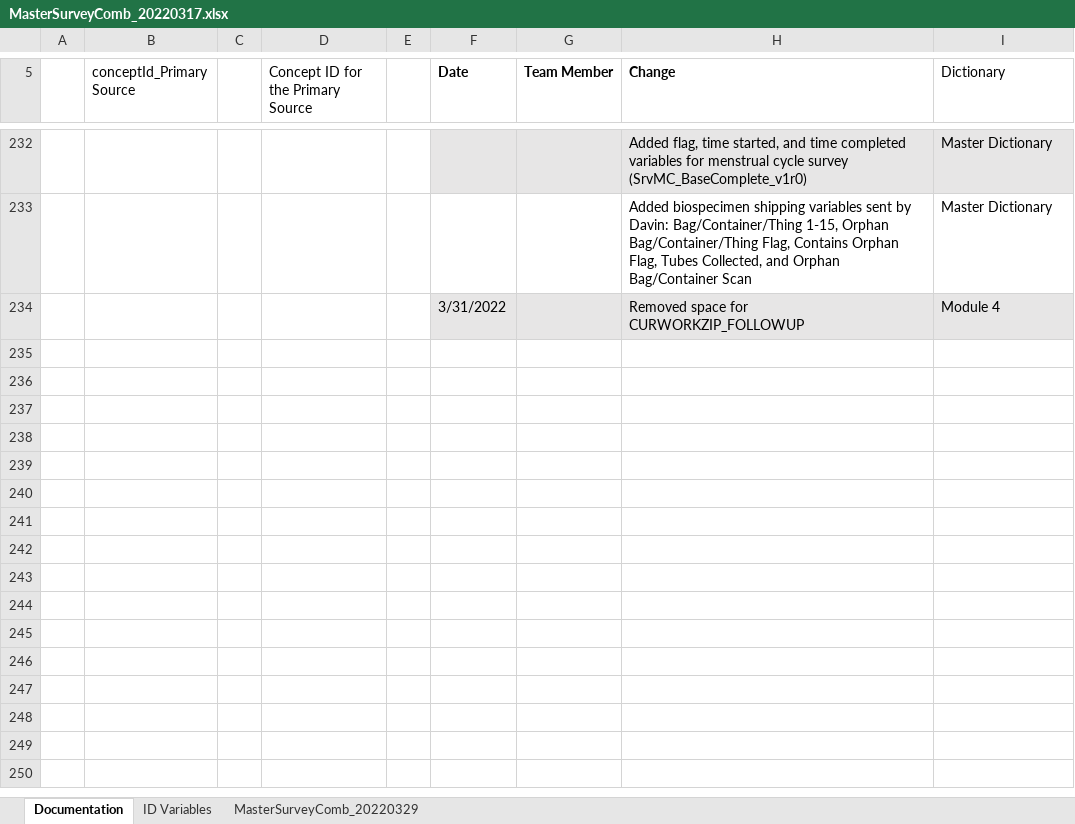
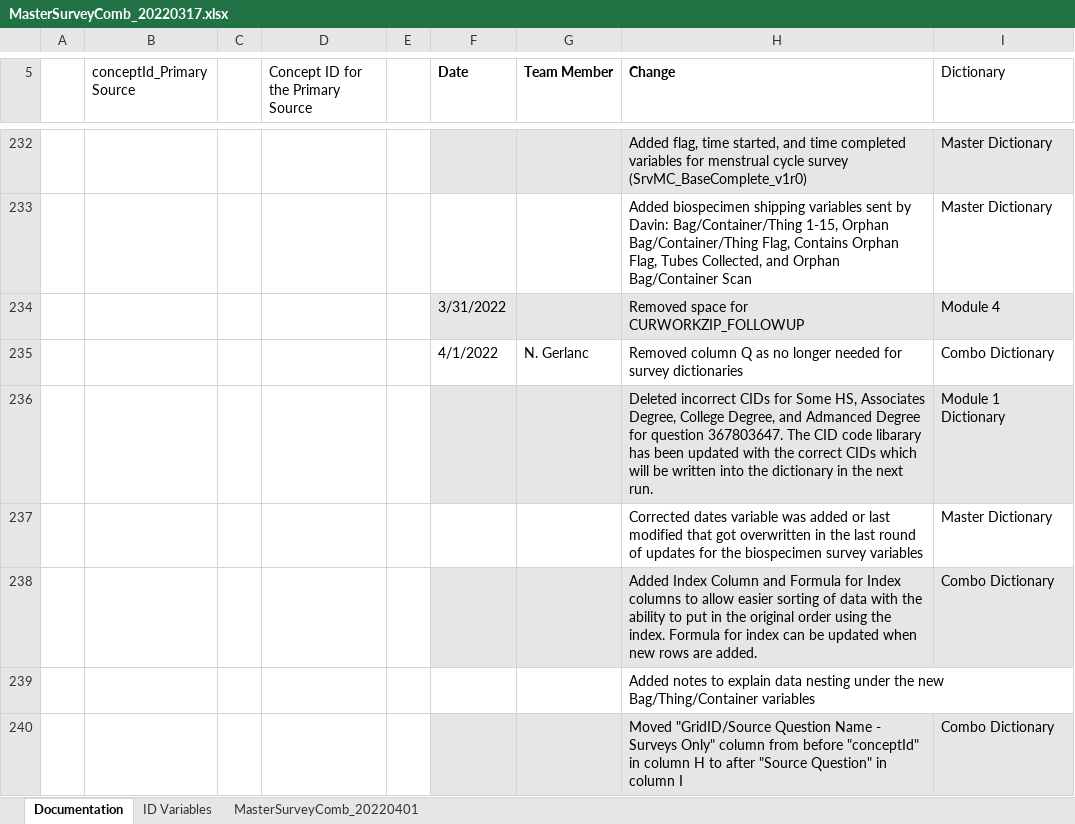
Before and after one commit to Analyticsphere/ConnectMasterAndSurveyCombinedDataDictionary, an Excel workbook: MasterSurveyComb_20220317.xlsx, sheet Documentation, drawn as a sheet; only a part is shown, gaps mark what is left out; values as stored, in another font and other column widths than the file's, no borders; the diff names each change by its address in the sheet, - before the commit and + after, or states it on an @@ line.

Commit message:
Data Dictionary Additions
New variables added for Box table, incorrect CIDs removed from education responses, Index added to facilitate sorting

```diff
--- a/MasterSurveyComb_20220317.xlsx (sheet Documentation)
+++ b/MasterSurveyComb_20220317.xlsx (sheet Documentation)
-sheet tab: MasterSurveyComb_20220329
+sheet tab: MasterSurveyComb_20220401
+row 235:  |  |  |  |  | 4/1/2022 | N. Gerlanc | Removed column Q as no longer needed for survey dictionaries | Combo Dictionary
+row 236:  |  |  |  |  |  |  | Deleted incorrect CIDs for Some HS, Associates Degree, College Degree, and Admanced Degree for question 367803647. The CID code libarary has been updated with the correct CIDs which will be written into the dictionary in the next run. | Module 1 Dictionary
+row 237:  |  |  |  |  |  |  | Corrected dates variable was added or last modified that got overwritten in the last round of updates for the biospecimen survey variables | Master Dictionary
+row 238:  |  |  |  |  |  |  | Added Index Column and Formula for Index columns to allow easier sorting of data with the ability to put in the original order using the index. Formula for index can be updated when new rows are added. | Combo Dictionary
+row 239:  |  |  |  |  |  |  | Added notes to explain data nesting under the new Bag/Thing/Container variables
+row 240:  |  |  |  |  |  |  | Moved "GridID/Source Question Name - Surveys Only" column from before "conceptId" in column H to after "Source Question" in column I | Combo Dictionary
```
Also changed, not shown: sheet MasterSurveyComb_20220401.
